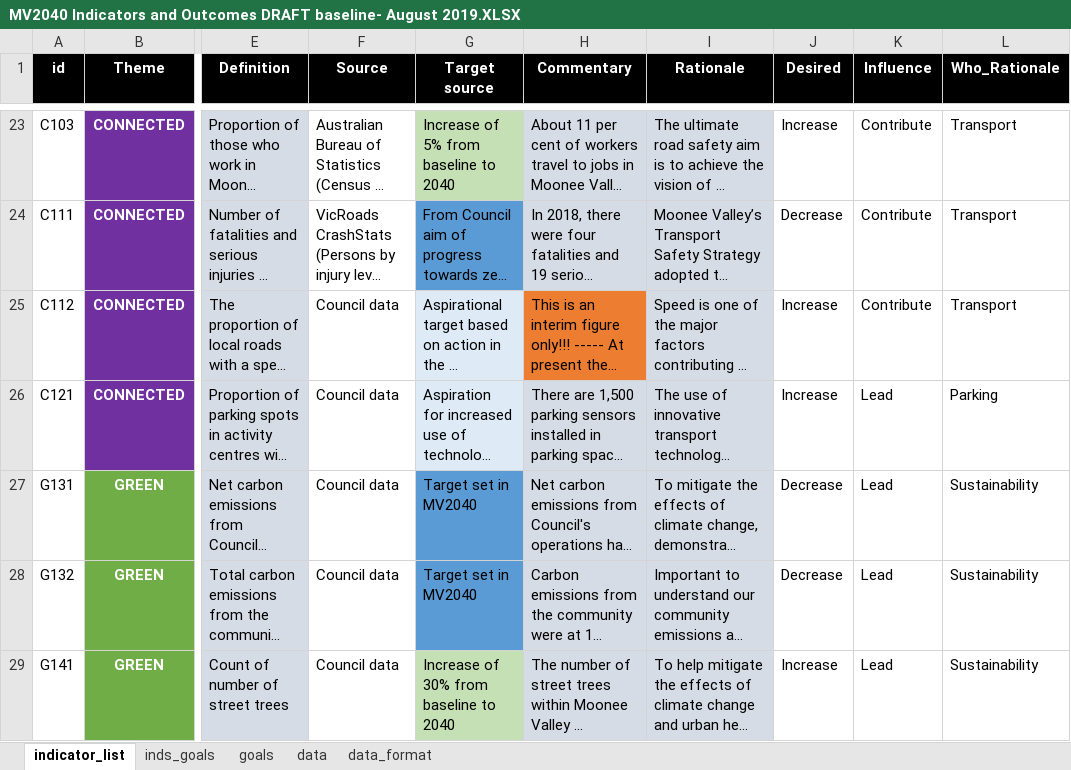
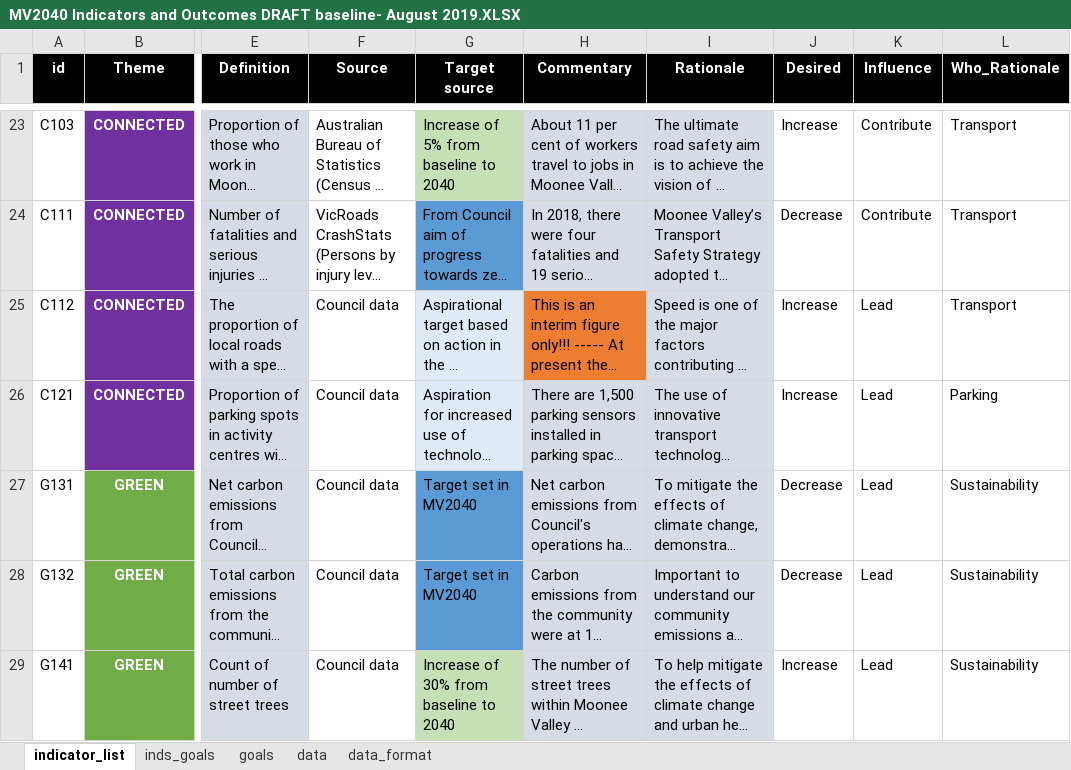
Before and after one commit to williamlai2/mv2040_outcomes_framework, an Excel workbook: MV2040 Indicators and Outcomes DRAFT baseline- August 2019.XLSX, sheet indicator_list, drawn as a sheet; only a part is shown, gaps mark what is left out; long unchanged cells end in …; values as stored, in another font and other column widths than the file's, no borders; conditional formats not drawn; the diff names each change by its address in the sheet, - before the commit and + after, or states it on an @@ line.

Commit message:
influence icons

```diff
--- a/MV2040 Indicators and Outcomes DRAFT baseline- August 2019.XLSX (sheet indicator_list)
+++ b/MV2040 Indicators and Outcomes DRAFT baseline- August 2019.XLSX (sheet indicator_list)
-K25 (Influence): Contribute
+K25 (Influence): Lead
```
Also changed, not shown: 1 other file.
